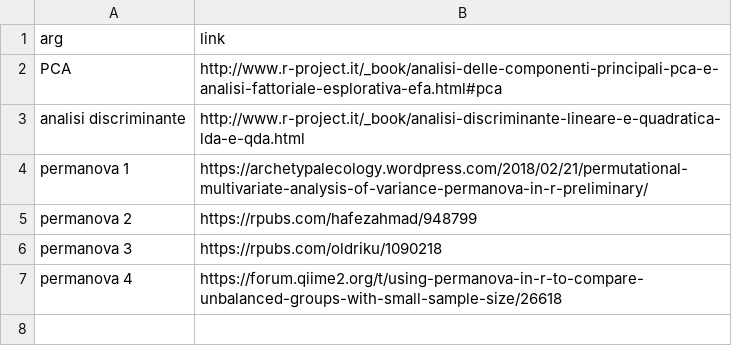
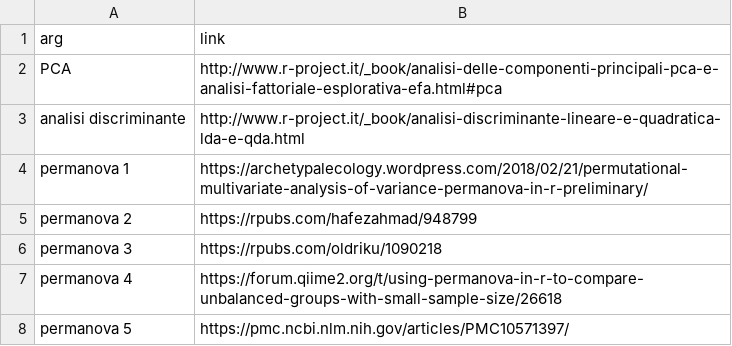
Before and after one commit to alfcrisci/thyme_data_analisys, a CSV file: biblio.links.csv, drawn as a sheet; the diff names each change by its address in the sheet, - before the commit and + after, or states it on an @@ line.

Commit message:
Update biblio.links.csv

```diff
--- a/biblio.links.csv
+++ b/biblio.links.csv
+row 8: permanova 5 | https://pmc.ncbi.nlm.nih.gov/articles/PMC10571397/
```
